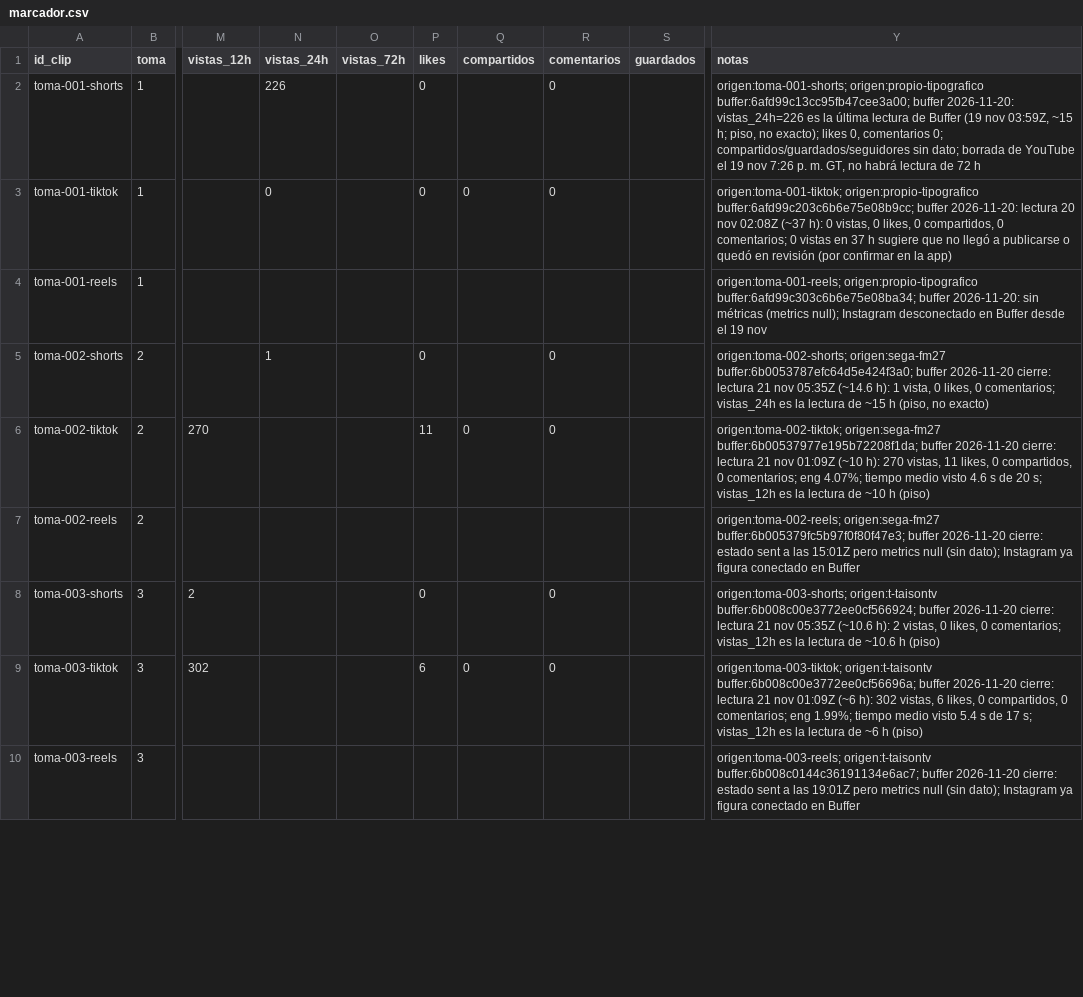
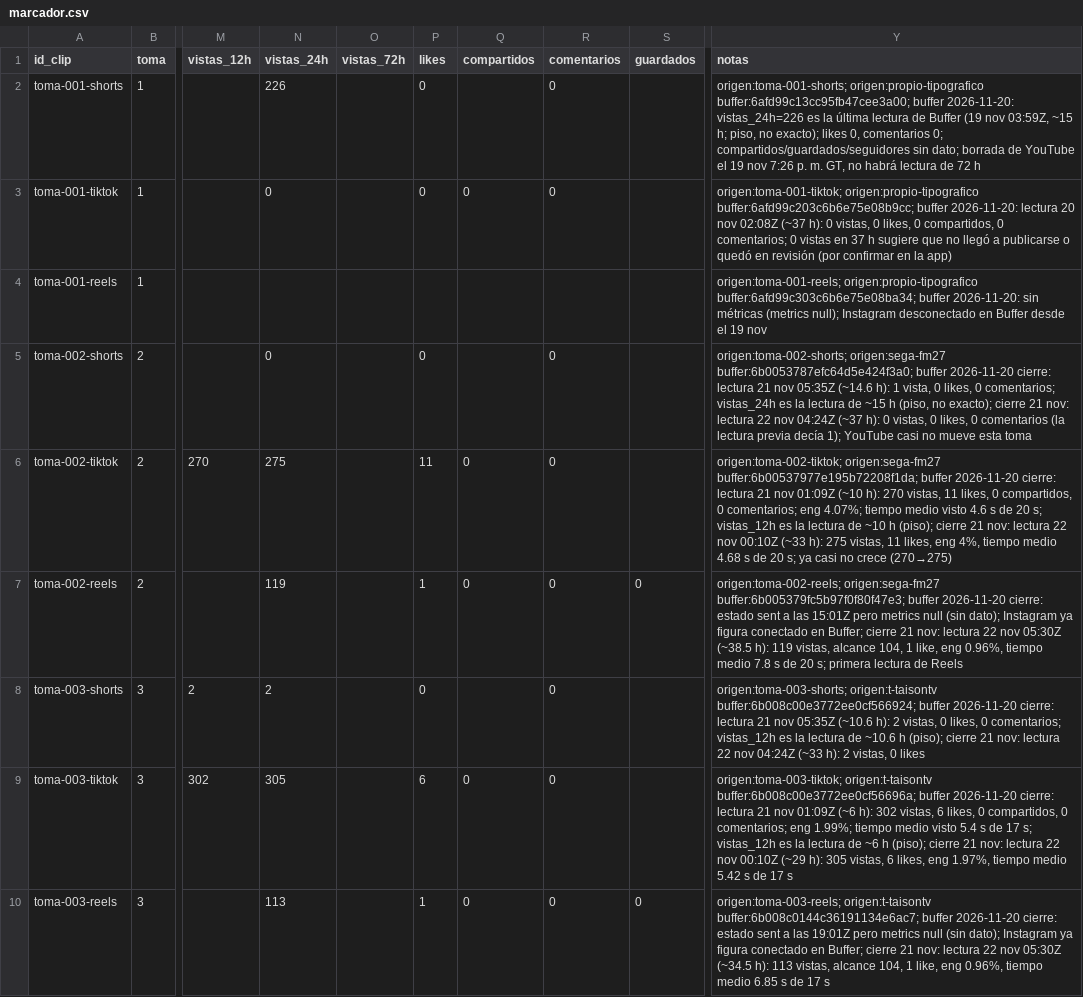
Before and after one commit to ksflores-cmyk/granja-clips, a CSV file: marcador.csv, drawn as a sheet; only a part is shown, gaps mark what is left out; the diff covers the shown part only; the diff names each change by its address in the sheet, - before the commit and + after, or states it on an @@ line.

```diff
--- a/marcador.csv
+++ b/marcador.csv
-N5 (vistas_24h): 1
+N5 (vistas_24h): 0
-Y5 (notas): …(piso, no exacto)
+Y5 (notas): …(piso, no exacto); cierre 21 nov: lectura 22 nov 04:24Z (~37 h): 0 vistas, 0 likes, 0 comentarios (la lectura previa decía 1); YouTube casi no mueve esta toma
-N6 (vistas_24h): (empty)
+N6 (vistas_24h): 275
-Y6 (notas): …~10 h (piso)
+Y6 (notas): …~10 h (piso); cierre 21 nov: lectura 22 nov 00:10Z (~33 h): 275 vistas, 11 likes, eng 4%, tiempo medio 4.68 s de 20 s; ya casi no crece (270→275)
-N7 (vistas_24h): (empty)
+N7 (vistas_24h): 119
-P7 (likes): (empty)
+P7 (likes): 1
-Q7 (compartidos): (empty)
+Q7 (compartidos): 0
-R7 (comentarios): (empty)
+R7 (comentarios): 0
-S7 (guardados): (empty)
+S7 (guardados): 0
-Y7 (notas): …conectado en Buffer
+Y7 (notas): …conectado en Buffer; cierre 21 nov: lectura 22 nov 05:30Z (~38.5 h): 119 vistas, alcance 104, 1 like, eng 0.96%, tiempo medio 7.8 s de 20 s; primera lectura de Reels
-N8 (vistas_24h): (empty)
+N8 (vistas_24h): 2
-Y8 (notas): …~10.6 h (piso)
+Y8 (notas): …~10.6 h (piso); cierre 21 nov: lectura 22 nov 04:24Z (~33 h): 2 vistas, 0 likes
-N9 (vistas_24h): (empty)
+N9 (vistas_24h): 305
-Y9 (notas): …~6 h (piso)
+Y9 (notas): …~6 h (piso); cierre 21 nov: lectura 22 nov 00:10Z (~29 h): 305 vistas, 6 likes, eng 1.97%, tiempo medio 5.42 s de 17 s
-N10 (vistas_24h): (empty)
+N10 (vistas_24h): 113
-P10 (likes): (empty)
+P10 (likes): 1
-Q10 (compartidos): (empty)
+Q10 (compartidos): 0
-R10 (comentarios): (empty)
+R10 (comentarios): 0
-S10 (guardados): (empty)
+S10 (guardados): 0
-Y10 (notas): …conectado en Buffer
+Y10 (notas): …conectado en Buffer; cierre 21 nov: lectura 22 nov 05:30Z (~34.5 h): 113 vistas, alcance 104, 1 like, eng 0.96%, tiempo medio 6.85 s de 17 s
```
Also changed, not shown: 19 edited cells elsewhere in this file, 1 other file.
